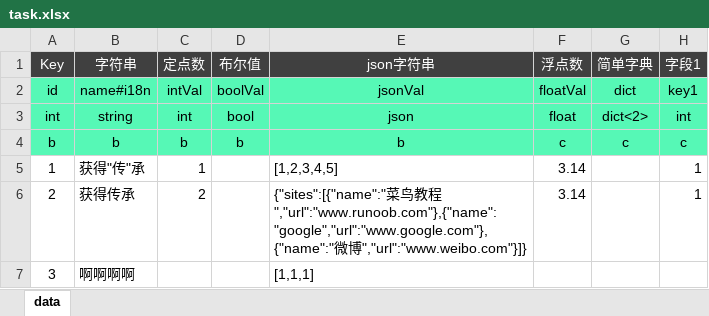
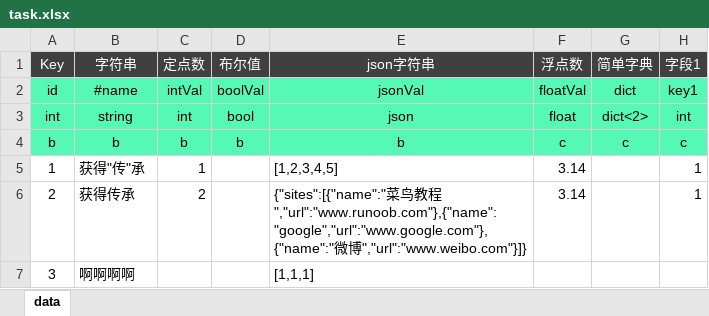
Before and after one commit to ibitcat/excelparser, an Excel workbook: xlsx/task.xlsx, sheet data, drawn as a sheet; only a part is shown; values as stored, in another font and other column widths than the file's, no borders; the diff names each change by its address in the sheet, - before the commit and + after, or states it on an @@ line.

```diff
--- a/xlsx/task.xlsx (sheet data)
+++ b/xlsx/task.xlsx (sheet data)
-B2: name#i18n
+B2: #name
```
Also changed, not shown: xlsx/system.xlsx, 1 other file.
